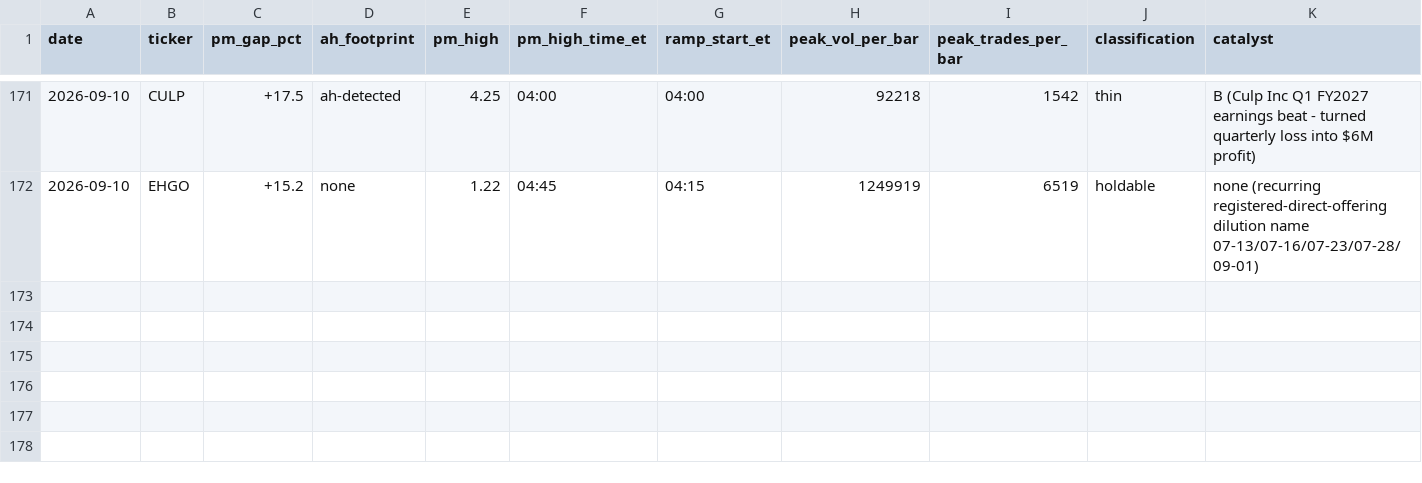
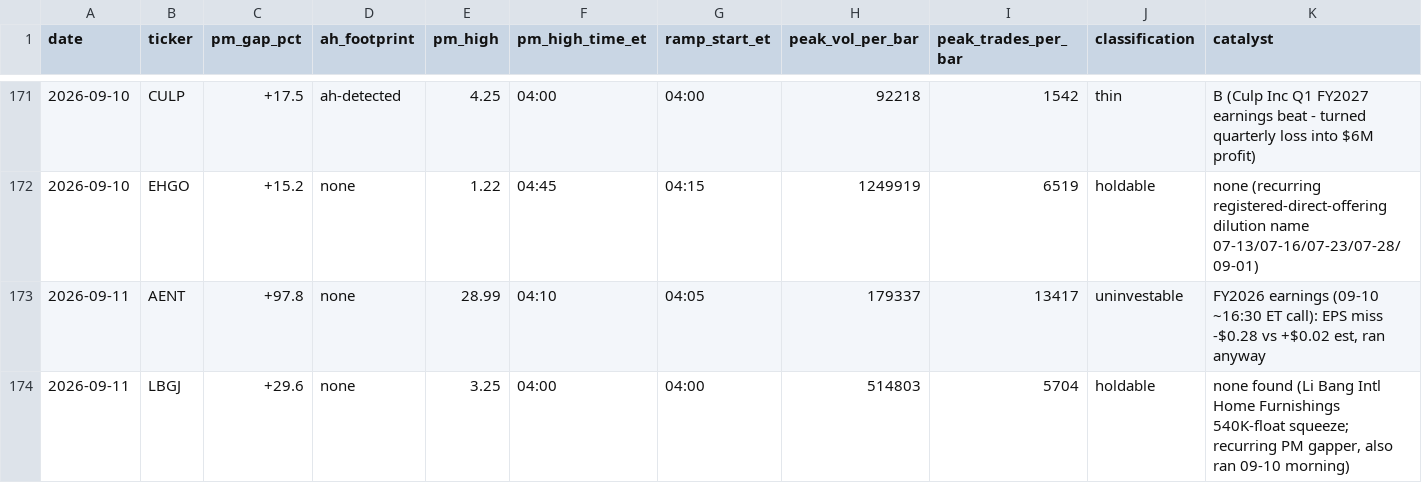
Before and after one commit to juanibiapina/trading, a CSV file: log/pm-open-scan.csv, drawn as a sheet; only a part is shown, gaps mark what is left out; rows hold the shown columns only; the diff covers the shown part only; the diff names each change by its address in the sheet, - before the commit and + after, or states it on an @@ line.

Commit message:
pm-open scan 2026-09-11: 3 gappers logged

```diff
--- a/log/pm-open-scan.csv
+++ b/log/pm-open-scan.csv
+row 173: 2026-09-11 | AENT | +97.8 | none | 28.99 | 04:10 | 04:05 | 179337 | 13417 | uninvestable | FY2026 earnings (09-10 ~16:30 ET call): EPS miss -$0.28 vs +$0.02 est, ran anyway
+row 174: 2026-09-11 | LBGJ | +29.6 | none | 3.25 | 04:00 | 04:00 | 514803 | 5704 | holdable | none found (Li Bang Intl Home Furnishings 540K-float squeeze; recurring PM gapper, also ran 09-10 morning)
```
Also changed, not shown: 1 added row elsewhere in this file.
